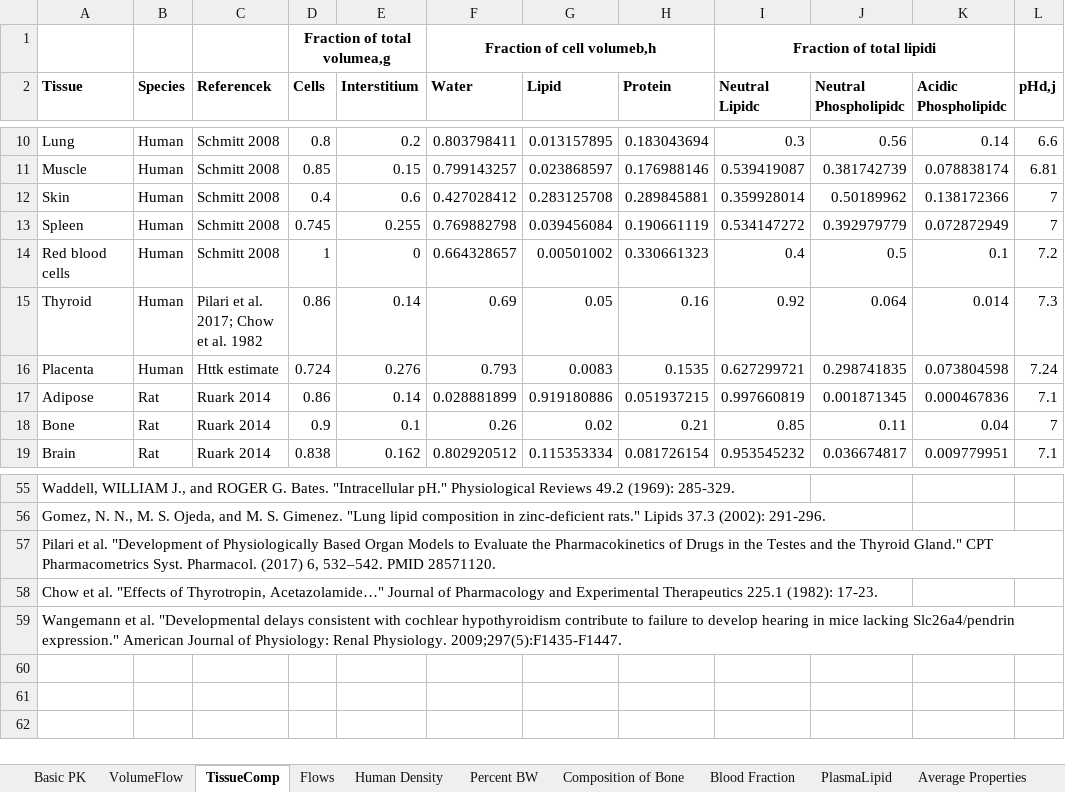
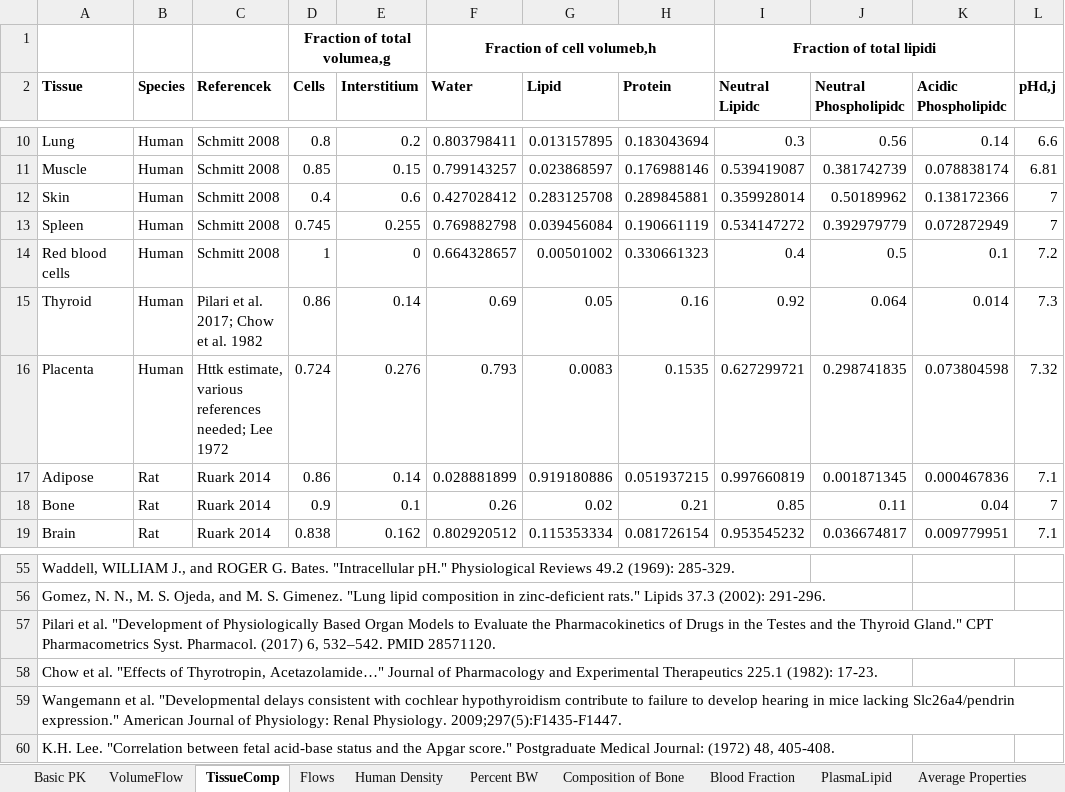
Before and after one commit to USEPA/CompTox-ExpoCast-httk, an Excel workbook: pkdata.xlsx, sheet TissueComp, drawn as a sheet; only a part is shown, gaps mark what is left out; values as stored, in another font and other column widths than the file's, no borders; the diff names each change by its address in the sheet, - before the commit and + after, or states it on an @@ line.

Commit message:
Update the placenta pH value in the pkdata tissue comp section by averaging Lee 1972's presented values for average pH's of mothers and infants (measured within 30 min of delivery). Update documentation accordingly.

```diff
--- a/pkdata.xlsx (sheet TissueComp)
+++ b/pkdata.xlsx (sheet TissueComp)
-C16 (Referencek): Httk estimate
+C16 (Referencek): Httk estimate, various references needed; Lee 1972
-L16 (pHd,j): 7.24
+L16 (pHd,j): 7.32
+row 60: K.H. Lee. "Correlation between fetal acid-base status and the Apgar score." Postgraduate Medical Journal: (1972) 48, 405-408.
```
